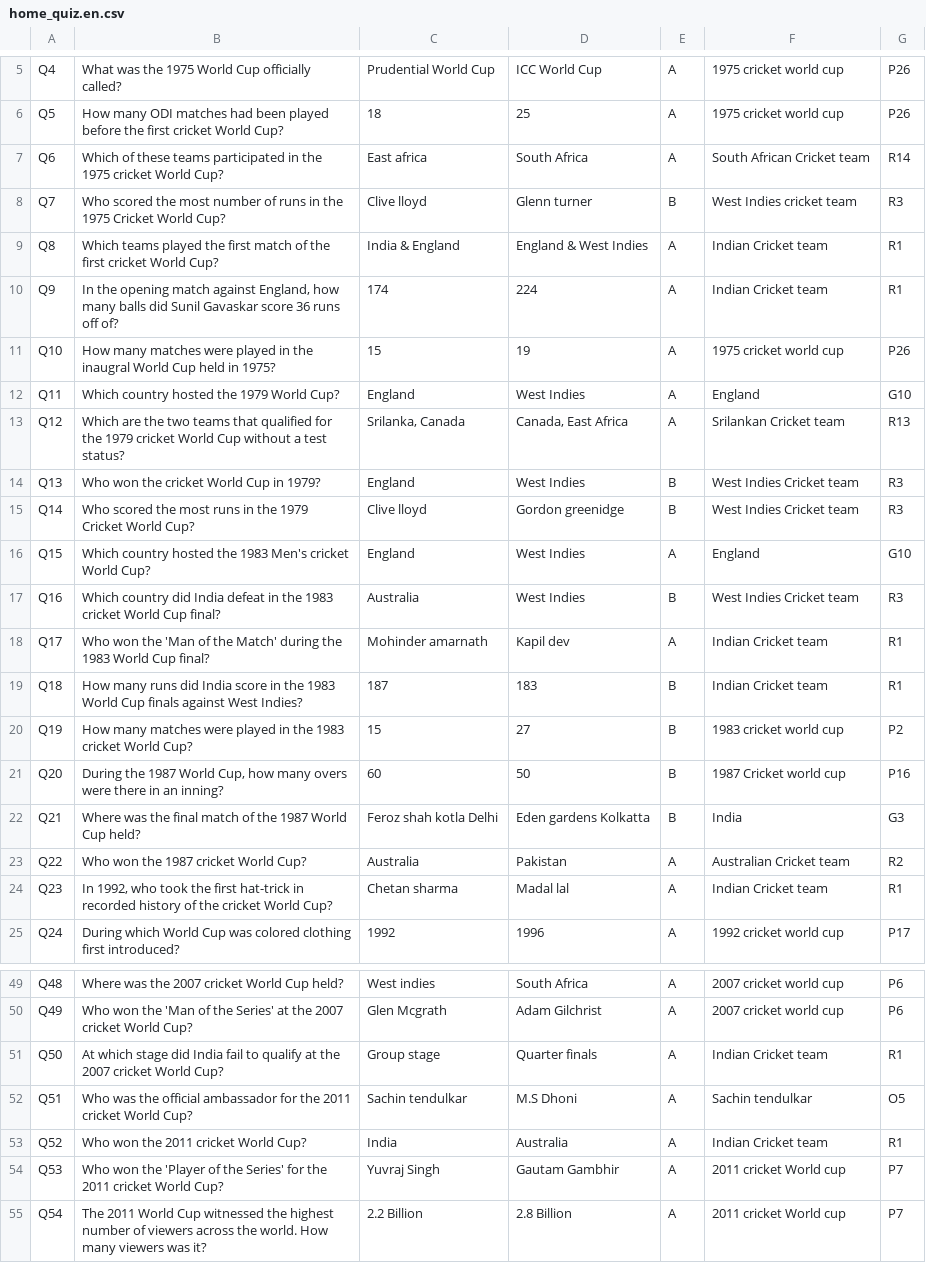
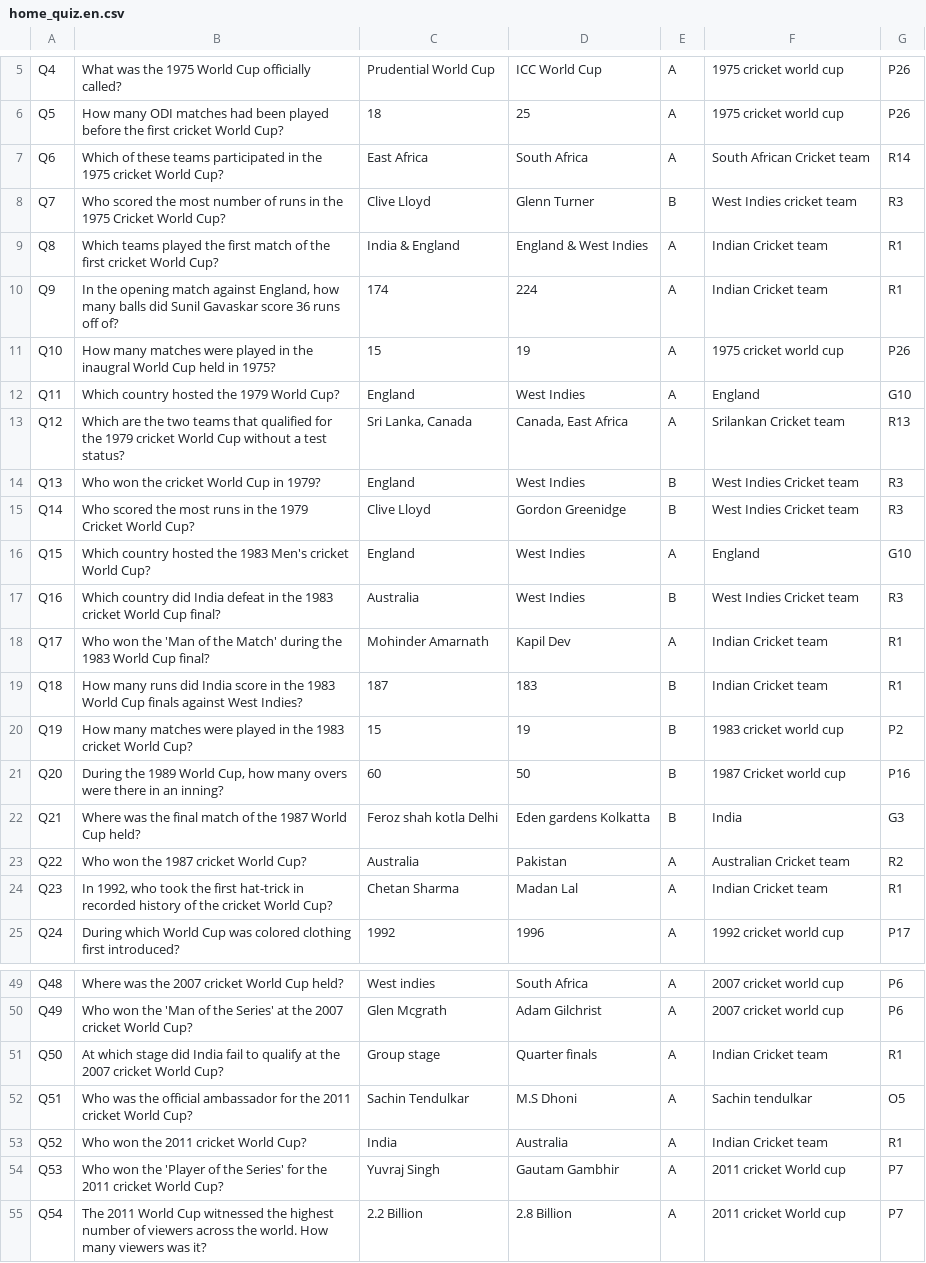
Before and after one commit to nrx-org/cricketinfo-site, a CSV file: csv/home_quiz.en.csv, drawn as a sheet; only a part is shown, gaps mark what is left out; the diff covers the shown part only.

```diff
--- a/csv/home_quiz.en.csv
+++ b/csv/home_quiz.en.csv
@@ -7,2 +7,2 @@ Q5,How many ODI matches had been played before the first cricket World Cup?,18,2
-Q6,Which of these teams participated in the 1975 cricket World Cup?,East africa ,South Africa,A,South African Cricket team,R14
-Q7,Who scored the most number of runs in the 1975 Cricket World Cup?,Clive lloyd,Glenn turner,B,West Indies cricket team,R3
+Q6,Which of these teams participated in the 1975 cricket World Cup?,East Africa ,South Africa,A,South African Cricket team,R14,,
+Q7,Who scored the most number of runs in the 1975 Cricket World Cup?,Clive Lloyd,Glenn Turner,B,West Indies cricket team,R3,,
@@ -13 +13 @@ Q11,Which country hosted the 1979 World Cup?,England,West Indies,A,England,G10
-Q12,Which are the two teams that qualified for the 1979 cricket World Cup without a test status?,"Srilanka, Canada","Canada, East Africa",A,Srilankan Cricket team,R13
+Q12,Which are the two teams that qualified for the 1979 cricket World Cup without a test status?,"Sri Lanka, Canada","Canada, East Africa",A,Srilankan Cricket team,R13,,
@@ -15 +15 @@ Q13,Who won the cricket World Cup in 1979?,England,West Indies,B,West Indies Cri
-Q14,Who scored the most runs in the 1979 Cricket World Cup?,Clive lloyd,Gordon greenidge,B,West Indies Cricket team,R3
+Q14,Who scored the most runs in the 1979 Cricket World Cup?,Clive Lloyd,Gordon Greenidge,B,West Indies Cricket team,R3,,
@@ -18 +18 @@ Q16,Which country did India defeat in the 1983 cricket World Cup final?,Australi
-Q17,Who won the 'Man of the Match' during the 1983 World Cup final?,Mohinder amarnath,Kapil dev,A,Indian Cricket team,R1
+Q17,Who won the 'Man of the Match' during the 1983 World Cup final?,Mohinder Amarnath,Kapil Dev,A,Indian Cricket team,R1,,
@@ -20,2 +20,2 @@ Q18,How many runs did India score in the 1983 World Cup finals against West Indi
-Q19,How many matches were played in the 1983 cricket World Cup?,15,27,B,1983 cricket world cup,P2
-Q20,"During the 1987 World Cup, how many overs were there in an inning?",60,50,B,1987 Cricket world cup,P16
+Q19,How many matches were played in the 1983 cricket World Cup?,15,19,B,1983 cricket world cup,P2,,
+Q20,"During the 1989 World Cup, how many overs were there in an inning?",60,50,B,1987 Cricket world cup,P16,,
@@ -24 +24 @@ Q22,Who won the 1987 cricket World Cup?,Australia,Pakistan,A,Australian Cricket
-Q23,"In 1992, who took the first hat-trick in recorded history of the cricket World Cup?",Chetan sharma,Madal lal,A,Indian Cricket team,R1
+Q23,"In 1992, who took the first hat-trick in recorded history of the cricket World Cup?",Chetan Sharma,Madan Lal,A,Indian Cricket team,R1,,
@@ -52 +52 @@ Q50,At which stage did India fail to qualify at the 2007 cricket World Cup?,Grou
-Q51,Who was the official ambassador for the 2011 cricket World Cup?,Sachin tendulkar,M.S Dhoni,A,Sachin tendulkar,O5
+Q51,Who was the official ambassador for the 2011 cricket World Cup?,Sachin Tendulkar,M.S Dhoni,A,Sachin tendulkar,O5,,
```
Also changed, not shown: 15 edited cells elsewhere in this file, csv/home_facts.en.csv, 14 other files.
